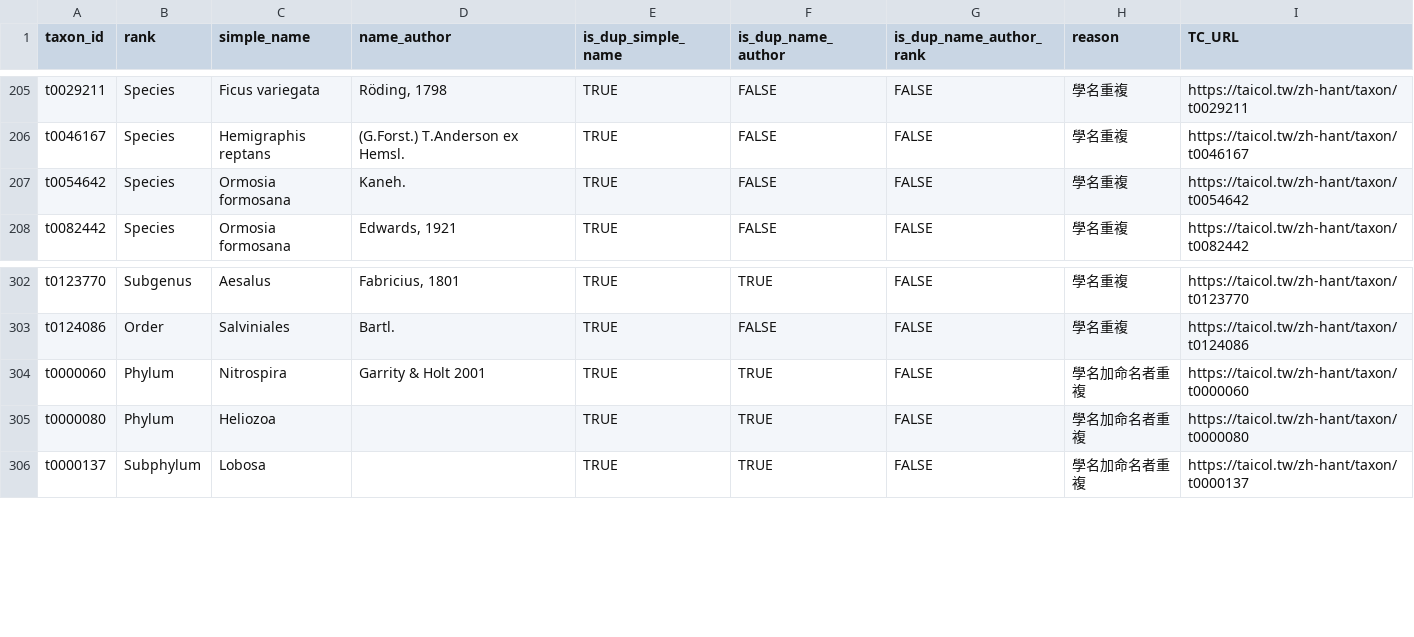
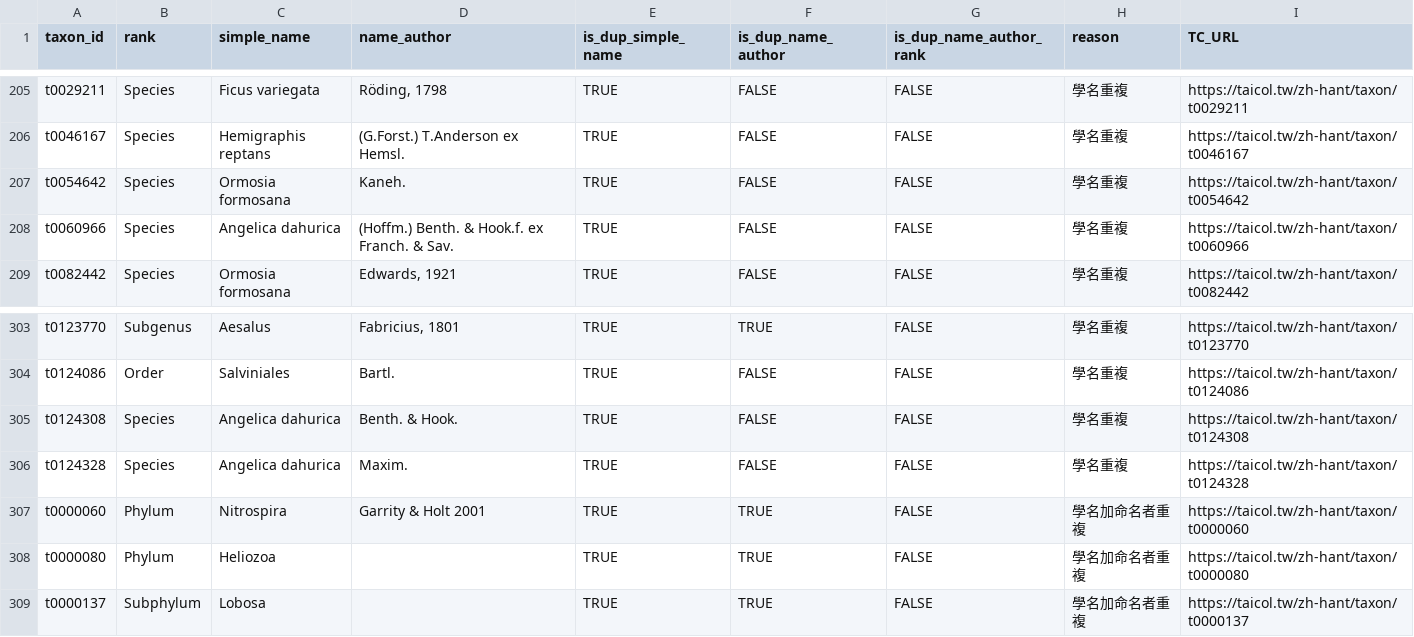
Before and after one commit to TBNworkGroup/Specieslist_Validation_Dashboard, a CSV file: data/output/TC_duplicates_result.csv, drawn as a sheet; only a part is shown, gaps mark what is left out; the diff names each change by its address in the sheet, - before the commit and + after, or states it on an @@ line.

```diff
--- a/data/output/TC_duplicates_result.csv
+++ b/data/output/TC_duplicates_result.csv
+row 208: t0060966 | Species | Angelica dahurica | (Hoffm.) Benth. & Hook.f. ex Franch. & Sav. | TRUE | FALSE | FALSE | 學名重複 | https://taicol.tw/zh-hant/taxon/t0060966
+row 305: t0124308 | Species | Angelica dahurica | Benth. & Hook. | TRUE | FALSE | FALSE | 學名重複 | https://taicol.tw/zh-hant/taxon/t0124308
+row 306: t0124328 | Species | Angelica dahurica | Maxim. | TRUE | FALSE | FALSE | 學名重複 | https://taicol.tw/zh-hant/taxon/t0124328
```
Also changed, not shown: data/output/TC_attributeerror_result.csv, data/output/TC_speciesinfraspecies_attribute_mismatch.csv, 15 other files.
